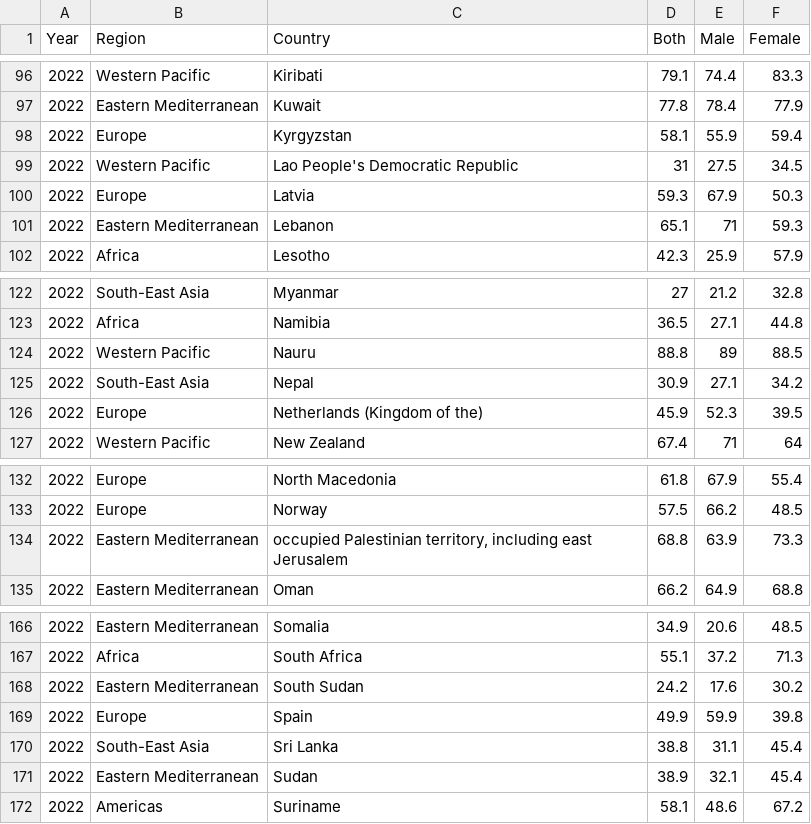
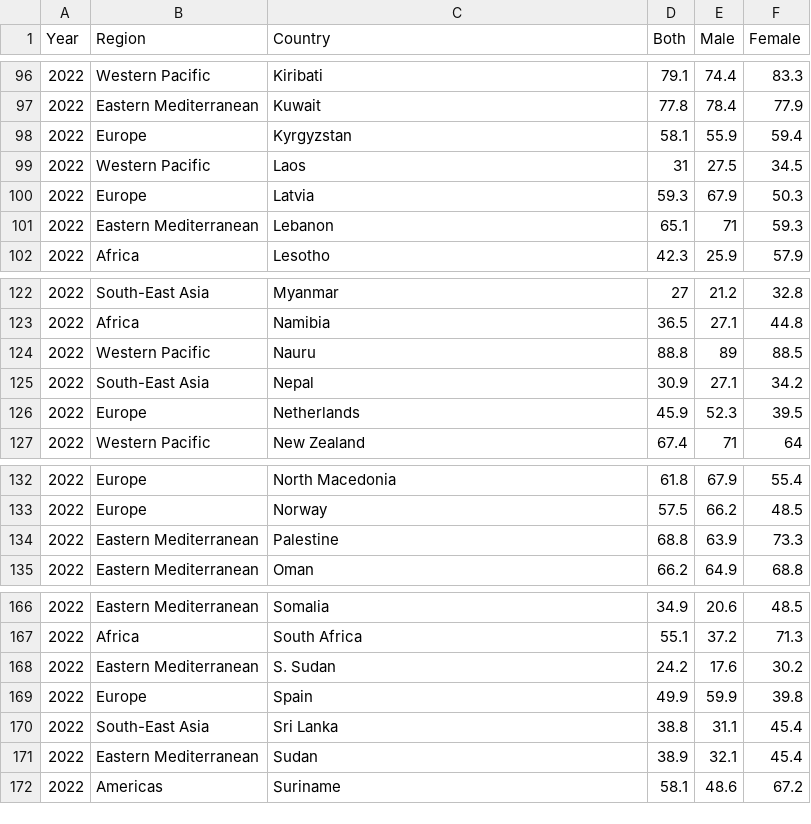
Before and after one commit to hawxj2003/FIT3179, a CSV file: A2/data/overweight_countries_2022.csv, drawn as a sheet; only a part is shown, gaps mark what is left out; the diff covers the shown part only; the diff names each change by its address in the sheet, - before the commit and + after, or states it on an @@ line.

Commit message:
country name changed

```diff
--- a/A2/data/overweight_countries_2022.csv
+++ b/A2/data/overweight_countries_2022.csv
-C99 (Country): Lao People's Democratic Republic
+C99 (Country): Laos
-C126 (Country): Netherlands (Kingdom of the)
+C126 (Country): Netherlands
-C134 (Country): occupied Palestinian territory, including east Jerusalem
+C134 (Country): Palestine
-C168 (Country): South Sudan
+C168 (Country): S. Sudan
```
Also changed, not shown: 21 edited cells elsewhere in this file.
